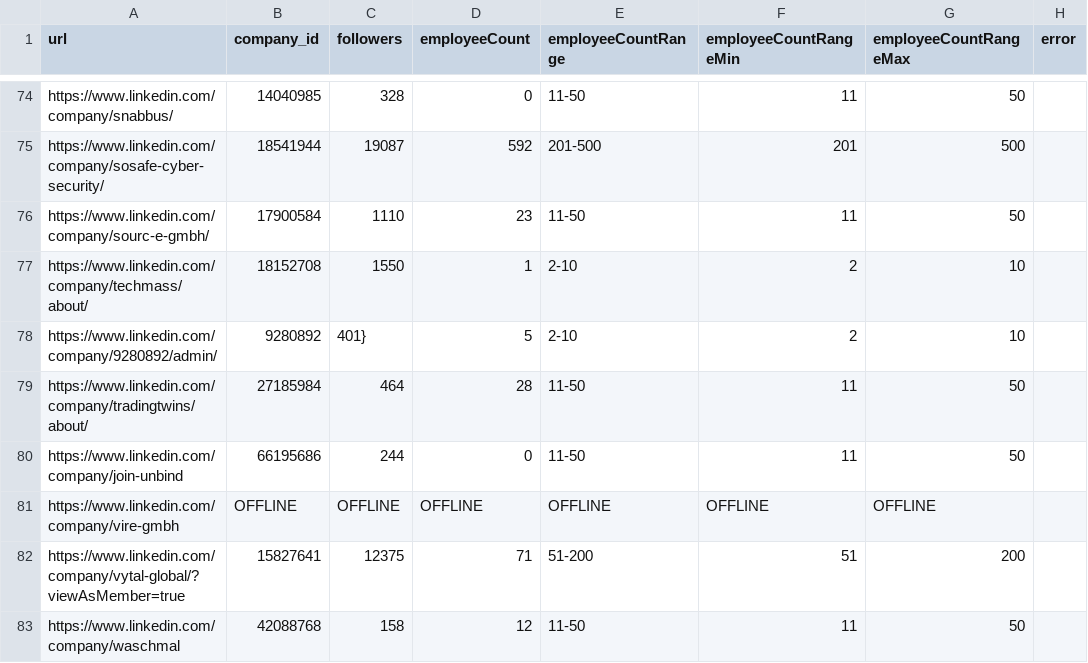
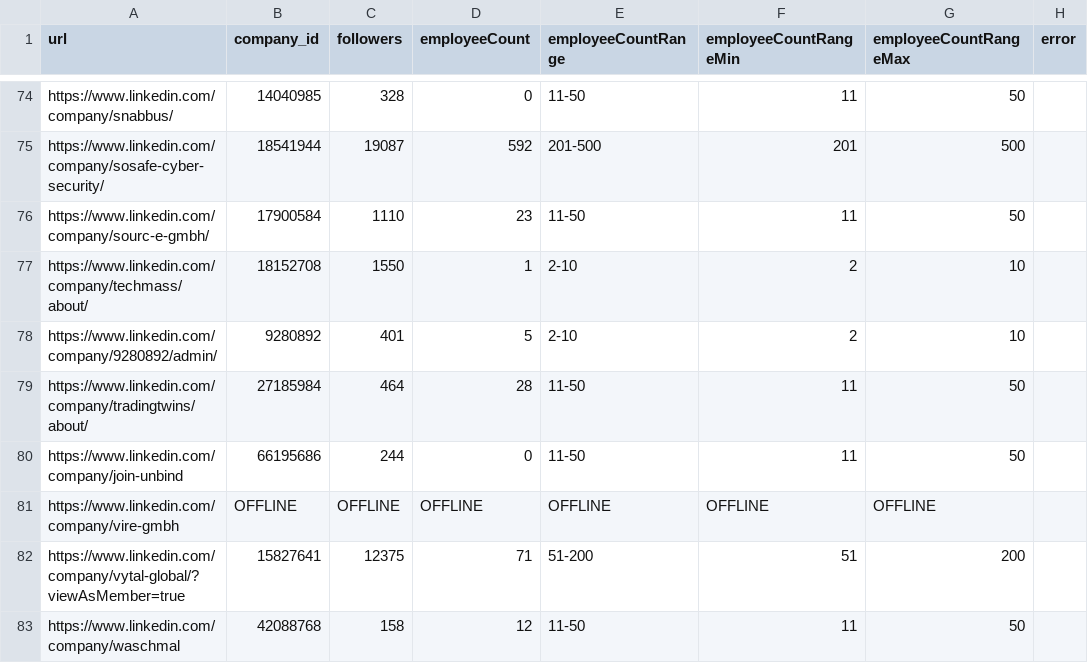
Before and after one commit to JDL05/PredictingVentureSuccess_ADA, a CSV file: Code/Social Media Webscraping/Results/LinkedIn/Companies/companies-cologne_linkedin.csv, drawn as a sheet; only a part is shown, gaps mark what is left out.

```diff
--- a/Code/Social Media Webscraping/Results/LinkedIn/Companies/companies-cologne_linkedin.csv
+++ b/Code/Social Media Webscraping/Results/LinkedIn/Companies/companies-cologne_linkedin.csv
@@ -77,3 +77,3 @@ https://www.linkedin.com/company/sourc-e-gmbh/,17900584,1110,23,11-50,11,50,
 https://www.linkedin.com/company/techmass/about/,18152708,1550,1,2-10,2,10,
-https://www.linkedin.com/company/9280892/admin/,9280892,401},5,2-10,2,10,
+https://www.linkedin.com/company/9280892/admin/,9280892,401,5,2-10,2,10,
 https://www.linkedin.com/company/tradingtwins/about/,27185984,464,28,11-50,11,50,
```
Also changed, not shown: Code/Social Media Webscraping/Results/LinkedIn/Companies/companies-berlin-2015-2019_linkedin.csv, 1 other file.
